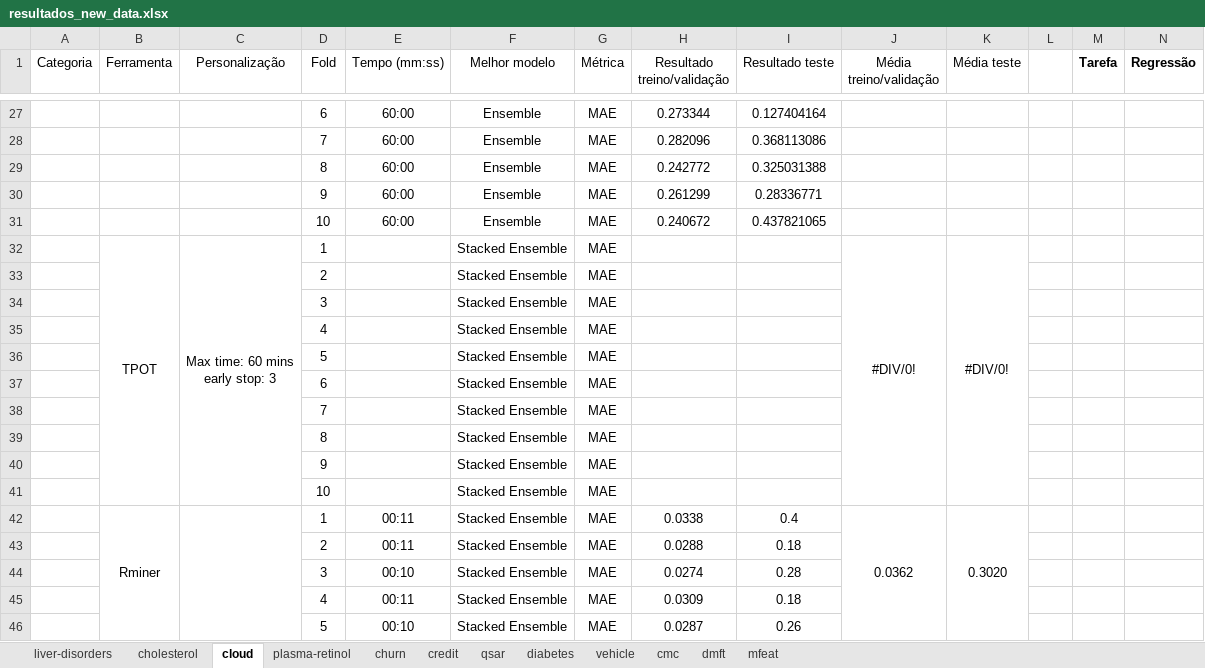
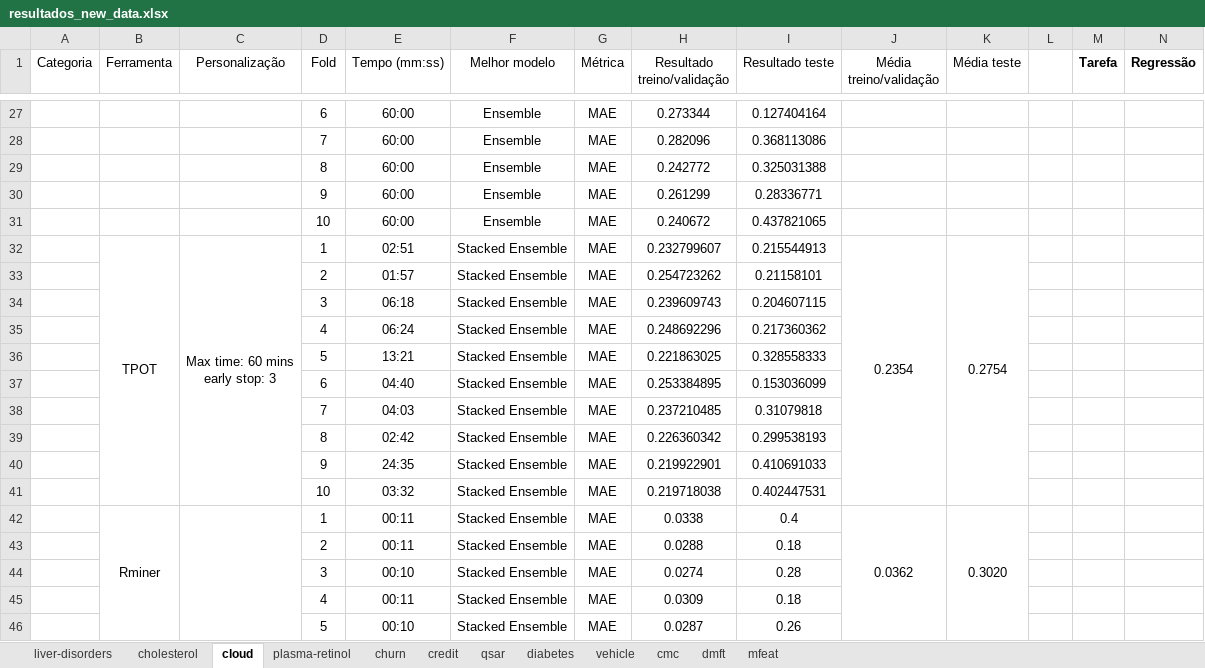
Before and after one commit to luisferreira97/autoautoml, an Excel workbook: docs/resultados_new_data.xlsx, sheet cloud, drawn as a sheet; only a part is shown, gaps mark what is left out; values as stored, in another font and other column widths than the file's, no borders; the diff covers the shown part only; the diff names each change by its address in the sheet, - before the commit and + after, or states it on an @@ line.

Commit message:
update new_results file (finished)

```diff
--- a/docs/resultados_new_data.xlsx (sheet cloud)
+++ b/docs/resultados_new_data.xlsx (sheet cloud)
-E32 (Tempo (mm:ss)): (empty)
+E32 (Tempo (mm:ss)): 02:51
-H32 (Resultado treino/validação): (empty)
+H32 (Resultado treino/validação): 0.232799607
-I32 (Resultado teste): (empty)
+I32 (Resultado teste): 0.215544913
-J32 (Média treino/validação): #DIV/0!
+J32 (Média treino/validação): 0.2354
-K32 (Média teste): #DIV/0!
+K32 (Média teste): 0.2754
-E33 (Tempo (mm:ss)): (empty)
+E33 (Tempo (mm:ss)): 01:57
-H33 (Resultado treino/validação): (empty)
+H33 (Resultado treino/validação): 0.254723262
-I33 (Resultado teste): (empty)
+I33 (Resultado teste): 0.21158101
-E34 (Tempo (mm:ss)): (empty)
+E34 (Tempo (mm:ss)): 06:18
-H34 (Resultado treino/validação): (empty)
+H34 (Resultado treino/validação): 0.239609743
-I34 (Resultado teste): (empty)
+I34 (Resultado teste): 0.204607115
-E35 (Tempo (mm:ss)): (empty)
+E35 (Tempo (mm:ss)): 06:24
-H35 (Resultado treino/validação): (empty)
+H35 (Resultado treino/validação): 0.248692296
-I35 (Resultado teste): (empty)
+I35 (Resultado teste): 0.217360362
-E36 (Tempo (mm:ss)): (empty)
+E36 (Tempo (mm:ss)): 13:21
-H36 (Resultado treino/validação): (empty)
+H36 (Resultado treino/validação): 0.221863025
-I36 (Resultado teste): (empty)
+I36 (Resultado teste): 0.328558333
-E37 (Tempo (mm:ss)): (empty)
+E37 (Tempo (mm:ss)): 04:40
-H37 (Resultado treino/validação): (empty)
+H37 (Resultado treino/validação): 0.253384895
-I37 (Resultado teste): (empty)
+I37 (Resultado teste): 0.153036099
-E38 (Tempo (mm:ss)): (empty)
+E38 (Tempo (mm:ss)): 04:03
-H38 (Resultado treino/validação): (empty)
+H38 (Resultado treino/validação): 0.237210485
-I38 (Resultado teste): (empty)
+I38 (Resultado teste): 0.31079818
-E39 (Tempo (mm:ss)): (empty)
+E39 (Tempo (mm:ss)): 02:42
-H39 (Resultado treino/validação): (empty)
+H39 (Resultado treino/validação): 0.226360342
-I39 (Resultado teste): (empty)
+I39 (Resultado teste): 0.299538193
-E40 (Tempo (mm:ss)): (empty)
+E40 (Tempo (mm:ss)): 24:35
-H40 (Resultado treino/validação): (empty)
+H40 (Resultado treino/validação): 0.219922901
-I40 (Resultado teste): (empty)
+I40 (Resultado teste): 0.410691033
-E41 (Tempo (mm:ss)): (empty)
+E41 (Tempo (mm:ss)): 03:32
-H41 (Resultado treino/validação): (empty)
+H41 (Resultado treino/validação): 0.219718038
-I41 (Resultado teste): (empty)
+I41 (Resultado teste): 0.402447531
```
Also changed, not shown: 20 added rows, 20 removed rows and 25 edited cells elsewhere in this sheet, sheet qsar, sheet credit, sheet diabetes, sheet churn, sheet dmft, sheet mfeat, 3 more sheets.
